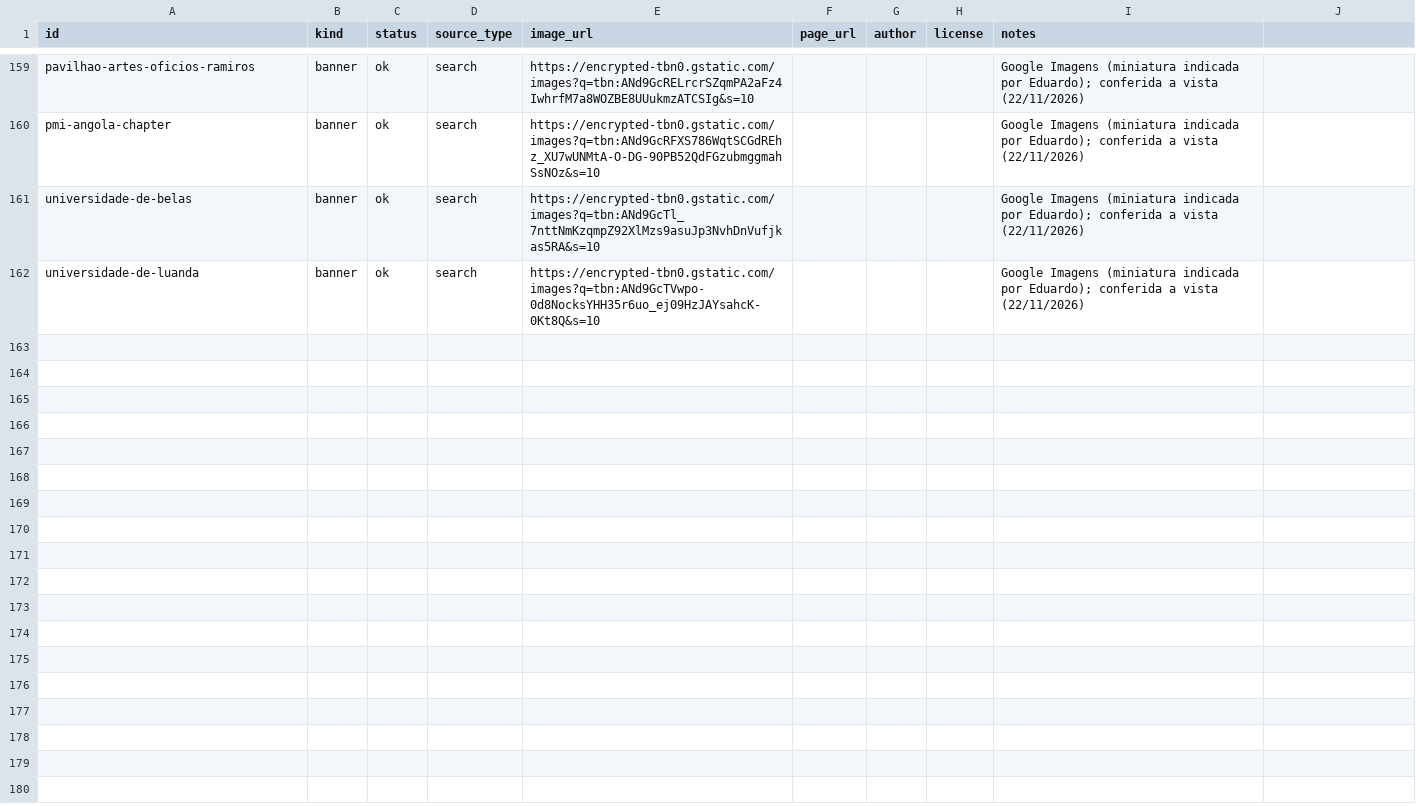
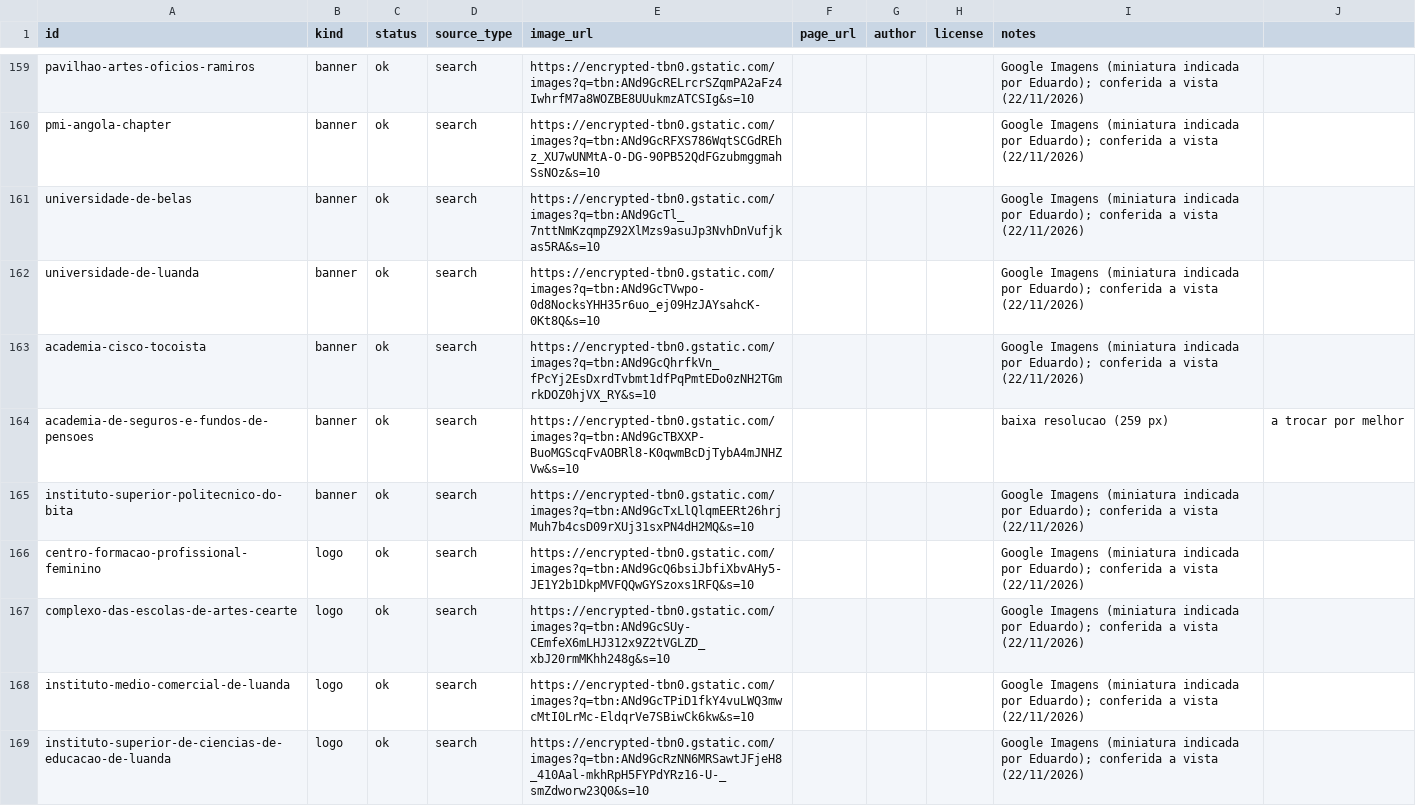
Before and after one commit to edu-mena/kaye, a CSV file: scrapers/catalog/academy_images.csv, drawn as a sheet; only a part is shown, gaps mark what is left out; the diff covers the shown part only; the diff names each change by its address in the sheet, - before the commit and + after, or states it on an @@ line.

```diff
--- a/scrapers/catalog/academy_images.csv
+++ b/scrapers/catalog/academy_images.csv
+row 163: academia-cisco-tocoista | banner | ok | search | https://encrypted-tbn0.gstatic.com/images?q=tbn:ANd9GcQhrfkVn_fPcYj2EsDxrdTvbmt1dfPqPmtEDo0zNH2TGmrkDOZ0hjVX_RY&s=10 |  |  |  | Google Imagens (miniatura indicada por Eduardo); conferida a vista (22/11/2026)
+row 164: academia-de-seguros-e-fundos-de-pensoes | banner | ok | search | https://encrypted-tbn0.gstatic.com/images?q=tbn:ANd9GcTBXXP-BuoMGScqFvAOBRl8-K0qwmBcDjTybA4mJNHZVw&s=10 |  |  |  | baixa resolucao (259 px) | a trocar por melhor
+row 165: instituto-superior-politecnico-do-bita | banner | ok | search | https://encrypted-tbn0.gstatic.com/images?q=tbn:ANd9GcTxLlQlqmEERt26hrjMuh7b4csD09rXUj31sxPN4dH2MQ&s=10 |  |  |  | Google Imagens (miniatura indicada por Eduardo); conferida a vista (22/11/2026)
+row 166: centro-formacao-profissional-feminino | logo | ok | search | https://encrypted-tbn0.gstatic.com/images?q=tbn:ANd9GcQ6bsiJbfiXbvAHy5-JE1Y2b1DkpMVFQQwGYSzoxs1RFQ&s=10 |  |  |  | Google Imagens (miniatura indicada por Eduardo); conferida a vista (22/11/2026)
+row 167: complexo-das-escolas-de-artes-cearte | logo | ok | search | https://encrypted-tbn0.gstatic.com/images?q=tbn:ANd9GcSUy-CEmfeX6mLHJ312x9Z2tVGLZD_xbJ20rmMKhh248g&s=10 |  |  |  | Google Imagens (miniatura indicada por Eduardo); conferida a vista (22/11/2026)
+row 168: instituto-medio-comercial-de-luanda | logo | ok | search | https://encrypted-tbn0.gstatic.com/images?q=tbn:ANd9GcTPiD1fkY4vuLWQ3mwcMtI0LrMc-EldqrVe7SBiwCk6kw&s=10 |  |  |  | Google Imagens (miniatura indicada por Eduardo); conferida a vista (22/11/2026)
+row 169: instituto-superior-de-ciencias-de-educacao-de-luanda | logo | ok | search | https://encrypted-tbn0.gstatic.com/images?q=tbn:ANd9GcRzNN6MRSawtJFjeH8_410Aal-mkhRpH5FYPdYRz16-U-_smZdworw23Q0&s=10 |  |  |  | Google Imagens (miniatura indicada por Eduardo); conferida a vista (22/11/2026)
```
Also changed, not shown: 6 added rows elsewhere in this file, 15 other files.
